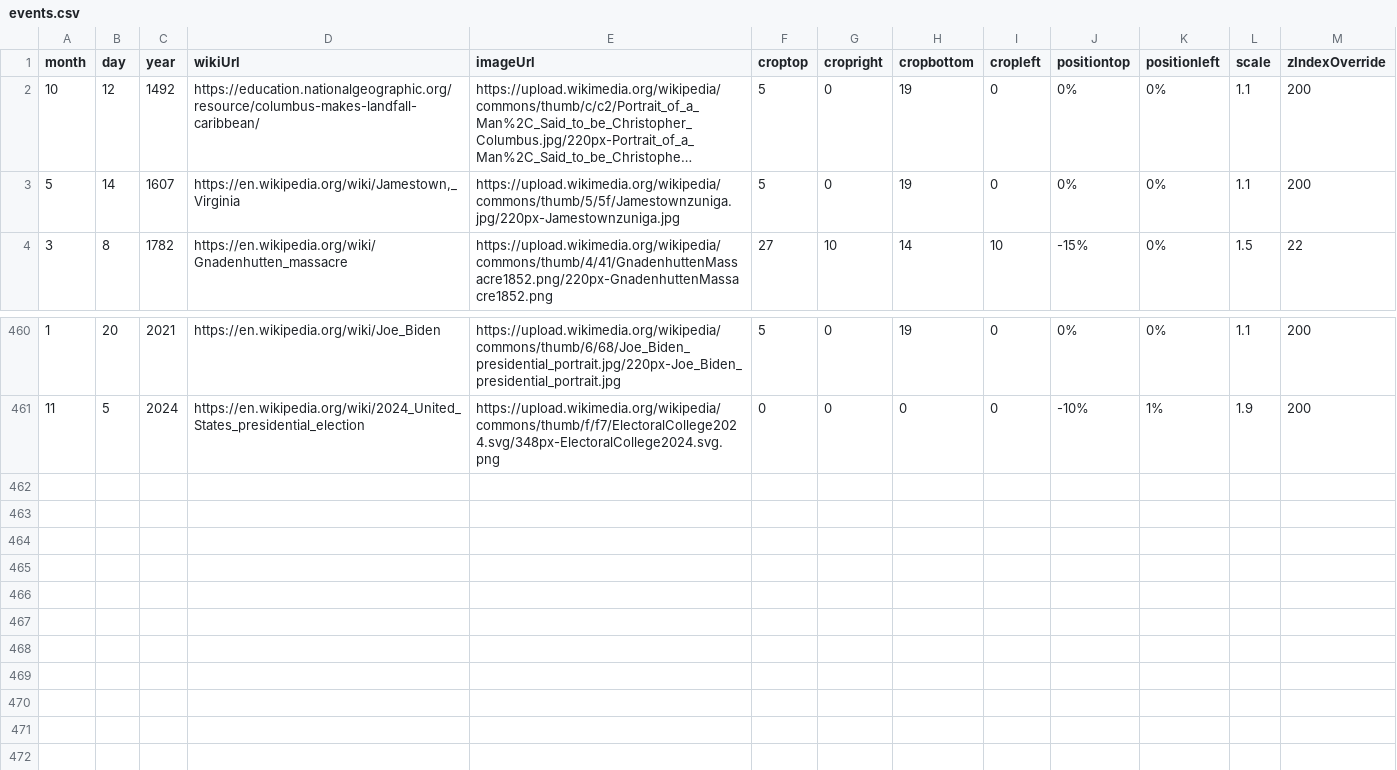
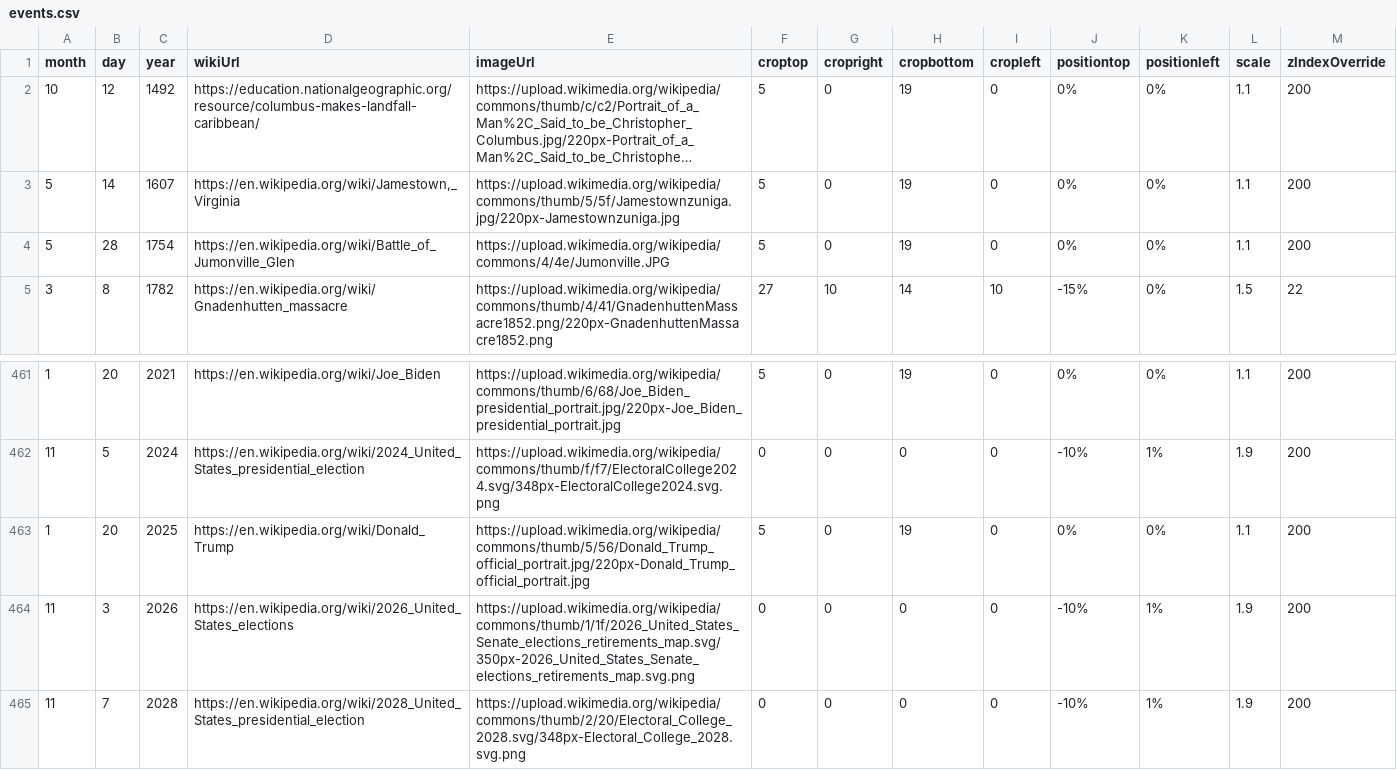
Before and after one commit to Markedwards54/History-Zoom, a CSV file: events.csv, drawn as a sheet; only a part is shown, gaps mark what is left out; long unchanged cells end in ….

```diff
--- a/events.csv
+++ b/events.csv
@@ -3,2 +3,3 @@ month,day,year,wikiUrl,imageUrl,croptop,cropright,cropbottom,cropleft,positionto
 5,14,1607,"https://en.wikipedia.org/wiki/Jamestown,_Virginia",https://upload.wikimedia.org/wikipedia/commons/thumb/5/5f/Jamestownzuniga.jpg/220px-Jamestownzuniga.jpg,5,0,19,0,0%,0%,1.1,200
+5,28,1754,https://en.wikipedia.org/wiki/Battle_of_Jumonville_Glen,https://upload.wikimedia.org/wikipedia/commons/4/4e/Jumonville.JPG,5,0,19,0,0%,0%,1.1,200
 3,8,1782,https://en.wikipedia.org/wiki/Gnadenhutten_massacre,https://upload.wikimedia.org/wikipedia/commons/thumb/4/41/GnadenhuttenMassacre1852.png/220px-GnadenhuttenMassacre1852.png,27,10,14,10,-15%,0%,1.5,22
@@ -461 +462,4 @@ month,day,year,wikiUrl,imageUrl,croptop,cropright,cropbottom,cropleft,positionto
 11,5,2024,https://en.wikipedia.org/wiki/2024_United_States_presidential_election,https://upload.wikimedia.org/wikipedia/commons/thumb/f/f7/ElectoralCollege2024.svg/348px-ElectoralCollege2024.svg.png,0,0,0,0,-10%,1%,1.9,200
+1,20,2025,https://en.wikipedia.org/wiki/Donald_Trump,https://upload.wikimedia.org/wikipedia/commons/thumb/5/56/Donald_Trump_official_portrait.jpg/220px-Donald_Trump_official_portrait.jpg,5,0,19,0,0%,0%,1.1,200
+11,3,2026,https://en.wikipedia.org/wiki/2026_United_States_elections,https://upload.wikimedia.org/wikipedia/commons/thumb/1/1f/2026_United_States_Senate_elections_retirements_map.svg/350px-2026_United_States_Senate_elections_retirements_map.svg.png,0,0,0,0,-10%,1%,1.9,200
+11,7,2028,https://en.wikipedia.org/wiki/2028_United_States_presidential_election,https://upload.wikimedia.org/wikipedia/commons/thumb/2/20/Electoral_College_2028.svg/348px-Electoral_College_2028.svg.png,0,0,0,0,-10%,1%,1.9,200
```
Also changed, not shown: multiDayTextBlocks.csv, 1 other file.
